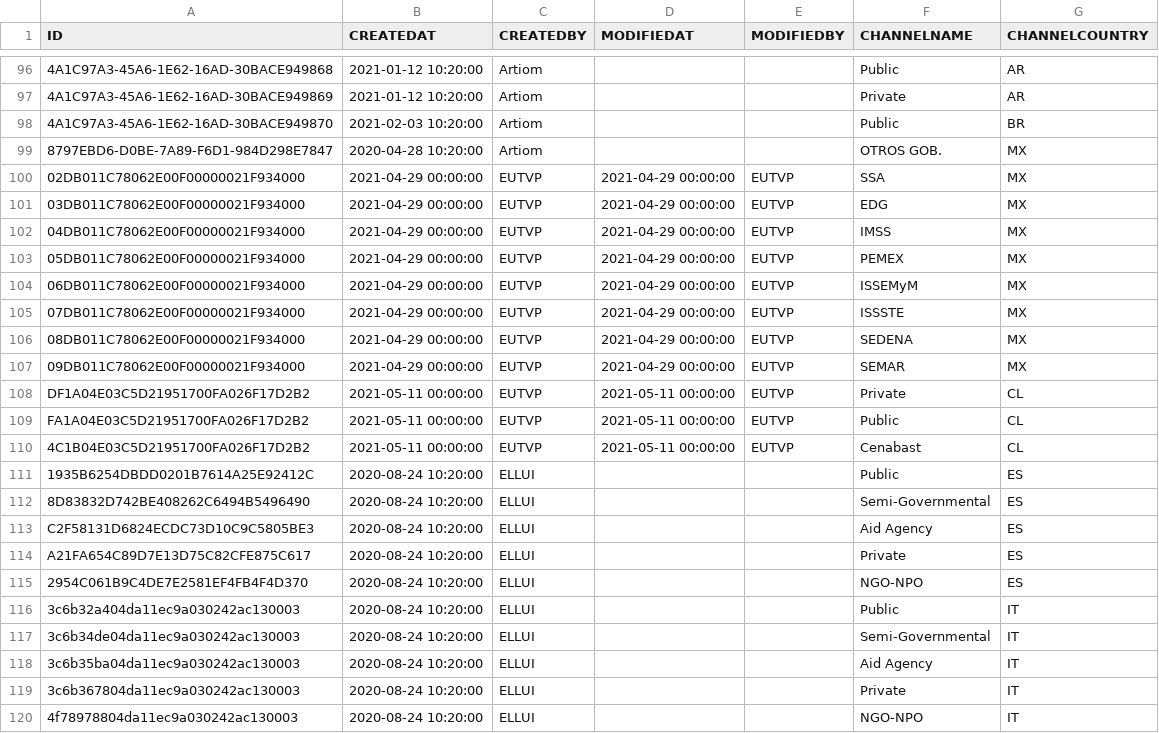
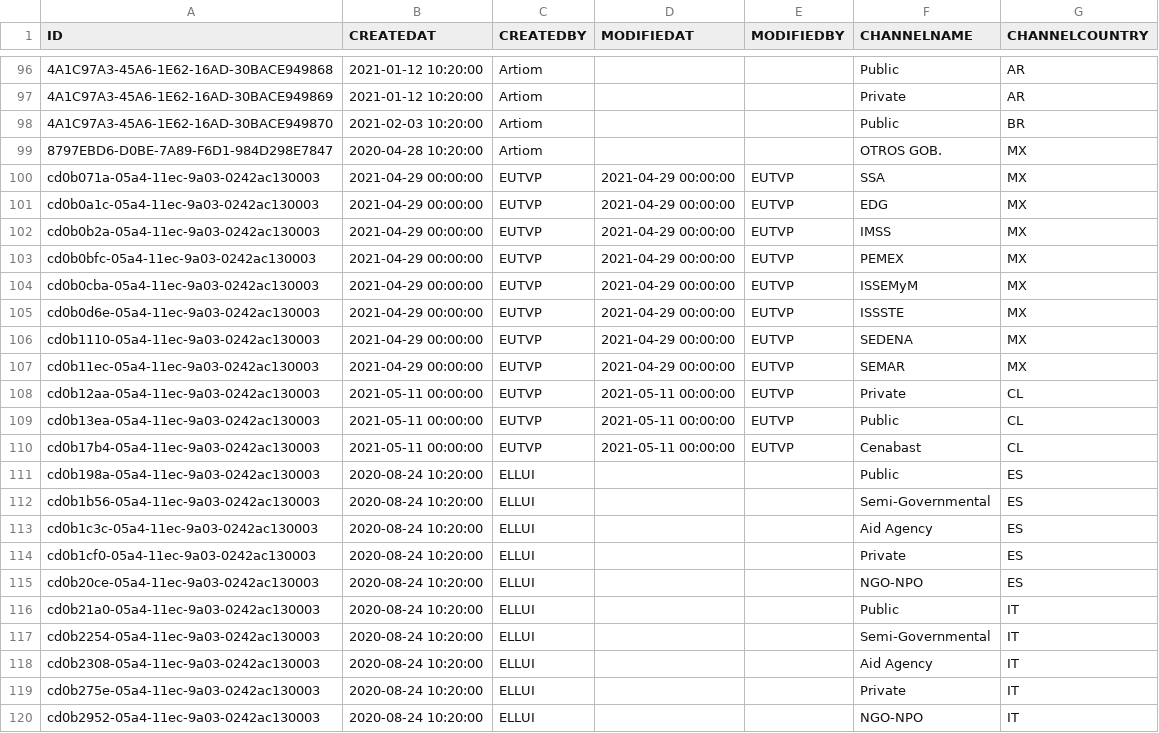
Before and after one commit to mandar-velankar/TNDR_FAST_BACKEND, a CSV file: db/csv/com.bayer.SXTENDER.MasterData-MASTER_COUNTRY_CHANNELS.csv, drawn as a sheet; only a part is shown, gaps mark what is left out.

Commit message:
Wrong country channel ID's

```diff
--- a/db/csv/com.bayer.SXTENDER.MasterData-MASTER_COUNTRY_CHANNELS.csv
+++ b/db/csv/com.bayer.SXTENDER.MasterData-MASTER_COUNTRY_CHANNELS.csv
@@ -99,22 +99,22 @@ ID,CREATEDAT,CREATEDBY,MODIFIEDAT,MODIFIEDBY,CHANNELNAME,CHANNELCOUNTRY
 "8797EBD6-D0BE-7A89-F6D1-984D298E7847","2020-04-28 10:20:00","Artiom",,,"OTROS GOB.","MX"
-"02DB011C78062E00F00000021F934000","2021-04-29 00:00:00","EUTVP","2021-04-29 00:00:00","EUTVP","SSA","MX"
-"03DB011C78062E00F00000021F934000","2021-04-29 00:00:00","EUTVP","2021-04-29 00:00:00","EUTVP","EDG","MX"
-"04DB011C78062E00F00000021F934000","2021-04-29 00:00:00","EUTVP","2021-04-29 00:00:00","EUTVP","IMSS","MX"
-"05DB011C78062E00F00000021F934000","2021-04-29 00:00:00","EUTVP","2021-04-29 00:00:00","EUTVP","PEMEX","MX"
-"06DB011C78062E00F00000021F934000","2021-04-29 00:00:00","EUTVP","2021-04-29 00:00:00","EUTVP","ISSEMyM","MX"
-"07DB011C78062E00F00000021F934000","2021-04-29 00:00:00","EUTVP","2021-04-29 00:00:00","EUTVP","ISSSTE","MX"
-"08DB011C78062E00F00000021F934000","2021-04-29 00:00:00","EUTVP","2021-04-29 00:00:00","EUTVP","SEDENA","MX"
-"09DB011C78062E00F00000021F934000","2021-04-29 00:00:00","EUTVP","2021-04-29 00:00:00","EUTVP","SEMAR","MX"
-"DF1A04E03C5D21951700FA026F17D2B2","2021-05-11 00:00:00","EUTVP","2021-05-11 00:00:00","EUTVP","Private","CL"
-"FA1A04E03C5D21951700FA026F17D2B2","2021-05-11 00:00:00","EUTVP","2021-05-11 00:00:00","EUTVP","Public","CL"
-"4C1B04E03C5D21951700FA026F17D2B2","2021-05-11 00:00:00","EUTVP","2021-05-11 00:00:00","EUTVP","Cenabast","CL"
-"1935B6254DBDD0201B7614A25E92412C","2020-08-24 10:20:00","ELLUI",,,"Public","ES"
-"8D83832D742BE408262C6494B5496490","2020-08-24 10:20:00","ELLUI",,,"Semi-Governmental","ES"
-"C2F58131D6824ECDC73D10C9C5805BE3","2020-08-24 10:20:00","ELLUI",,,"Aid Agency","ES"
-"A21FA654C89D7E13D75C82CFE875C617","2020-08-24 10:20:00","ELLUI",,,"Private","ES"
-"2954C061B9C4DE7E2581EF4FB4F4D370","2020-08-24 10:20:00","ELLUI",,,"NGO-NPO","ES"
-"3c6b32a404da11ec9a030242ac130003","2020-08-24 10:20:00","ELLUI",,,"Public","IT"
-"3c6b34de04da11ec9a030242ac130003","2020-08-24 10:20:00","ELLUI",,,"Semi-Governmental","IT"
-"3c6b35ba04da11ec9a030242ac130003","2020-08-24 10:20:00","ELLUI",,,"Aid Agency","IT"
-"3c6b367804da11ec9a030242ac130003","2020-08-24 10:20:00","ELLUI",,,"Private","IT"
-"4f78978804da11ec9a030242ac130003","2020-08-24 10:20:00","ELLUI",,,"NGO-NPO","IT"
+"cd0b071a-05a4-11ec-9a03-0242ac130003","2021-04-29 00:00:00","EUTVP","2021-04-29 00:00:00","EUTVP","SSA","MX"
+"cd0b0a1c-05a4-11ec-9a03-0242ac130003","2021-04-29 00:00:00","EUTVP","2021-04-29 00:00:00","EUTVP","EDG","MX"
+"cd0b0b2a-05a4-11ec-9a03-0242ac130003","2021-04-29 00:00:00","EUTVP","2021-04-29 00:00:00","EUTVP","IMSS","MX"
+"cd0b0bfc-05a4-11ec-9a03-0242ac130003","2021-04-29 00:00:00","EUTVP","2021-04-29 00:00:00","EUTVP","PEMEX","MX"
+"cd0b0cba-05a4-11ec-9a03-0242ac130003","2021-04-29 00:00:00","EUTVP","2021-04-29 00:00:00","EUTVP","ISSEMyM","MX"
+"cd0b0d6e-05a4-11ec-9a03-0242ac130003","2021-04-29 00:00:00","EUTVP","2021-04-29 00:00:00","EUTVP","ISSSTE","MX"
+"cd0b1110-05a4-11ec-9a03-0242ac130003","2021-04-29 00:00:00","EUTVP","2021-04-29 00:00:00","EUTVP","SEDENA","MX"
+"cd0b11ec-05a4-11ec-9a03-0242ac130003","2021-04-29 00:00:00","EUTVP","2021-04-29 00:00:00","EUTVP","SEMAR","MX"
+"cd0b12aa-05a4-11ec-9a03-0242ac130003","2021-05-11 00:00:00","EUTVP","2021-05-11 00:00:00","EUTVP","Private","CL"
+"cd0b13ea-05a4-11ec-9a03-0242ac130003","2021-05-11 00:00:00","EUTVP","2021-05-11 00:00:00","EUTVP","Public","CL"
+"cd0b17b4-05a4-11ec-9a03-0242ac130003","2021-05-11 00:00:00","EUTVP","2021-05-11 00:00:00","EUTVP","Cenabast","CL"
+"cd0b198a-05a4-11ec-9a03-0242ac130003","2020-08-24 10:20:00","ELLUI",,,"Public","ES"
+"cd0b1b56-05a4-11ec-9a03-0242ac130003","2020-08-24 10:20:00","ELLUI",,,"Semi-Governmental","ES"
+"cd0b1c3c-05a4-11ec-9a03-0242ac130003","2020-08-24 10:20:00","ELLUI",,,"Aid Agency","ES"
+"cd0b1cf0-05a4-11ec-9a03-0242ac130003","2020-08-24 10:20:00","ELLUI",,,"Private","ES"
+"cd0b20ce-05a4-11ec-9a03-0242ac130003","2020-08-24 10:20:00","ELLUI",,,"NGO-NPO","ES"
+"cd0b21a0-05a4-11ec-9a03-0242ac130003","2020-08-24 10:20:00","ELLUI",,,"Public","IT"
+"cd0b2254-05a4-11ec-9a03-0242ac130003","2020-08-24 10:20:00","ELLUI",,,"Semi-Governmental","IT"
+"cd0b2308-05a4-11ec-9a03-0242ac130003","2020-08-24 10:20:00","ELLUI",,,"Aid Agency","IT"
+"cd0b275e-05a4-11ec-9a03-0242ac130003","2020-08-24 10:20:00","ELLUI",,,"Private","IT"
+"cd0b2952-05a4-11ec-9a03-0242ac130003","2020-08-24 10:20:00","ELLUI",,,"NGO-NPO","IT"
```
